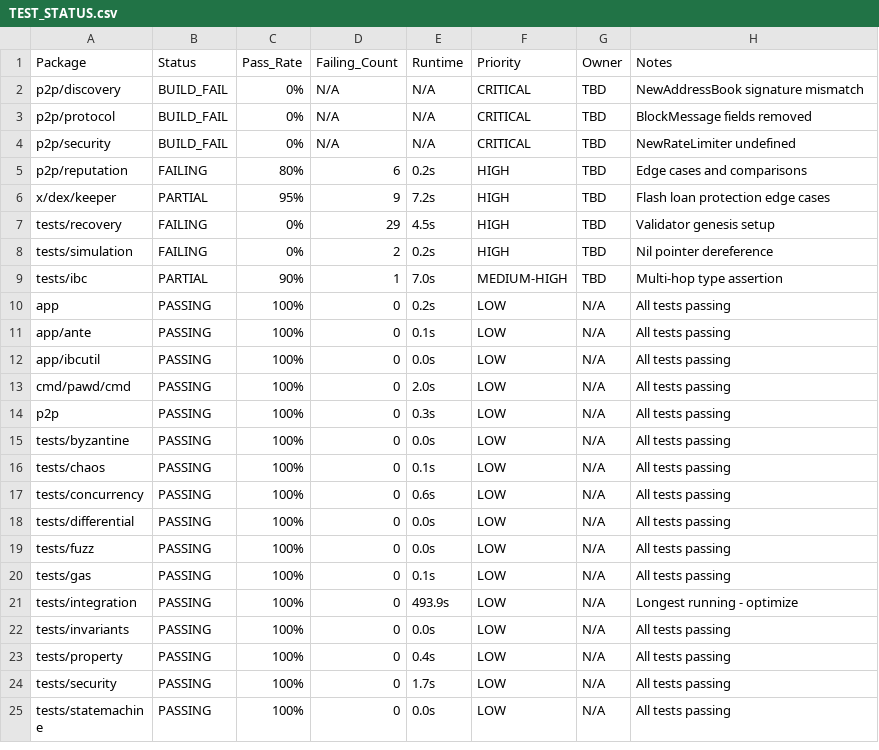
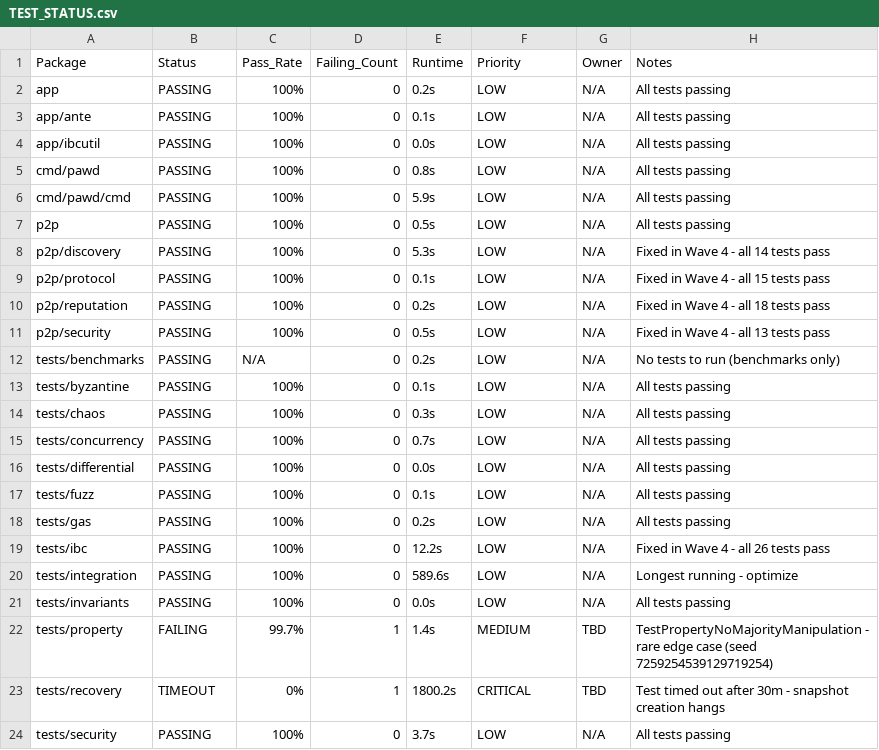
Before and after one commit to poaiw-blockchain/paw, a CSV file: TEST_STATUS.csv, drawn as a sheet; only a part is shown; the shorter side is filled out with more unchanged rows; the diff covers the shown part only.

```diff
--- a/TEST_STATUS.csv
+++ b/TEST_STATUS.csv
@@ -1,10 +1,2 @@
 Package,Status,Pass_Rate,Failing_Count,Runtime,Priority,Owner,Notes
-p2p/discovery,BUILD_FAIL,0%,N/A,N/A,CRITICAL,TBD,NewAddressBook signature mismatch
-p2p/protocol,BUILD_FAIL,0%,N/A,N/A,CRITICAL,TBD,BlockMessage fields removed
-p2p/security,BUILD_FAIL,0%,N/A,N/A,CRITICAL,TBD,NewRateLimiter undefined
-p2p/reputation,FAILING,80%,6,0.2s,HIGH,TBD,Edge cases and comparisons
-x/dex/keeper,PARTIAL,95%,9,7.2s,HIGH,TBD,Flash loan protection edge cases
-tests/recovery,FAILING,0%,29,4.5s,HIGH,TBD,Validator genesis setup
-tests/simulation,FAILING,0%,2,0.2s,HIGH,TBD,Nil pointer dereference
-tests/ibc,PARTIAL,90%,1,7.0s,MEDIUM-HIGH,TBD,Multi-hop type assertion
 app,PASSING,100%,0,0.2s,LOW,N/A,All tests passing
@@ -12,13 +4,21 @@ app/ante,PASSING,100%,0,0.1s,LOW,N/A,All tests passing
 app/ibcutil,PASSING,100%,0,0.0s,LOW,N/A,All tests passing
-cmd/pawd/cmd,PASSING,100%,0,2.0s,LOW,N/A,All tests passing
-p2p,PASSING,100%,0,0.3s,LOW,N/A,All tests passing
-tests/byzantine,PASSING,100%,0,0.0s,LOW,N/A,All tests passing
-tests/chaos,PASSING,100%,0,0.1s,LOW,N/A,All tests passing
-tests/concurrency,PASSING,100%,0,0.6s,LOW,N/A,All tests passing
+cmd/pawd,PASSING,100%,0,0.8s,LOW,N/A,All tests passing
+cmd/pawd/cmd,PASSING,100%,0,5.9s,LOW,N/A,All tests passing
+p2p,PASSING,100%,0,0.5s,LOW,N/A,All tests passing
+p2p/discovery,PASSING,100%,0,5.3s,LOW,N/A,Fixed in Wave 4 - all 14 tests pass
+p2p/protocol,PASSING,100%,0,0.1s,LOW,N/A,Fixed in Wave 4 - all 15 tests pass
+p2p/reputation,PASSING,100%,0,0.2s,LOW,N/A,Fixed in Wave 4 - all 18 tests pass
+p2p/security,PASSING,100%,0,0.5s,LOW,N/A,Fixed in Wave 4 - all 13 tests pass
+tests/benchmarks,PASSING,N/A,0,0.2s,LOW,N/A,No tests to run (benchmarks only)
+tests/byzantine,PASSING,100%,0,0.1s,LOW,N/A,All tests passing
+tests/chaos,PASSING,100%,0,0.3s,LOW,N/A,All tests passing
+tests/concurrency,PASSING,100%,0,0.7s,LOW,N/A,All tests passing
 tests/differential,PASSING,100%,0,0.0s,LOW,N/A,All tests passing
-tests/fuzz,PASSING,100%,0,0.0s,LOW,N/A,All tests passing
-tests/gas,PASSING,100%,0,0.1s,LOW,N/A,All tests passing
-tests/integration,PASSING,100%,0,493.9s,LOW,N/A,Longest running - optimize
+tests/fuzz,PASSING,100%,0,0.1s,LOW,N/A,All tests passing
+tests/gas,PASSING,100%,0,0.2s,LOW,N/A,All tests passing
+tests/ibc,PASSING,100%,0,12.2s,LOW,N/A,Fixed in Wave 4 - all 26 tests pass
+tests/integration,PASSING,100%,0,589.6s,LOW,N/A,Longest running - optimize
 tests/invariants,PASSING,100%,0,0.0s,LOW,N/A,All tests passing
-tests/property,PASSING,100%,0,0.4s,LOW,N/A,All tests passing
-tests/security,PASSING,100%,0,1.7s,LOW,N/A,All tests passing
+tests/property,FAILING,99.7%,1,1.4s,MEDIUM,TBD,TestPropertyNoMajorityManipulation - rare edge case (seed 7259254539129719254)
+tests/recovery,TIMEOUT,0%,1,1800.2s,CRITICAL,TBD,Test timed out after 30m - snapshot creation hangs
+tests/security,PASSING,100%,0,3.7s,LOW,N/A,All tests passing
```
Also changed, not shown: 2 added rows and 10 edited cells elsewhere in this file, 1 other file.
